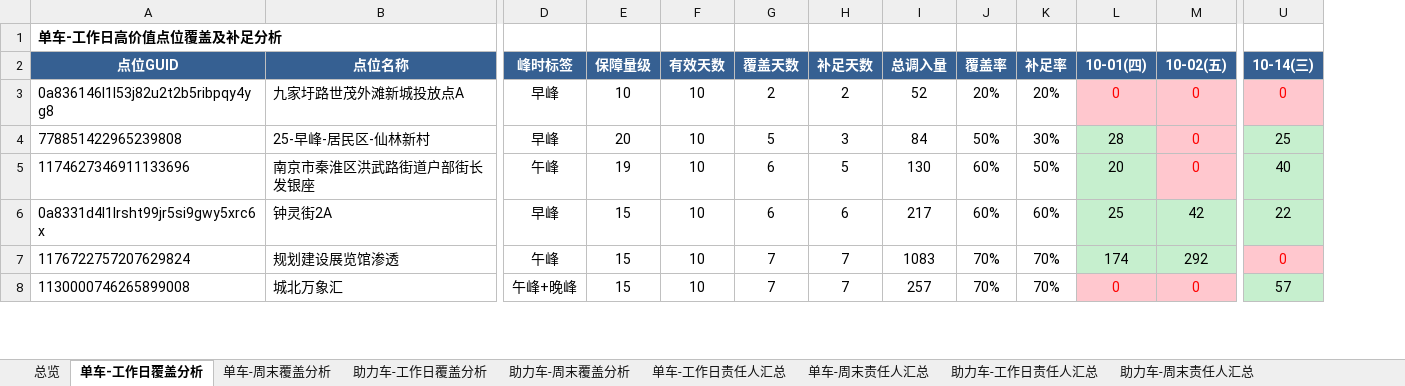
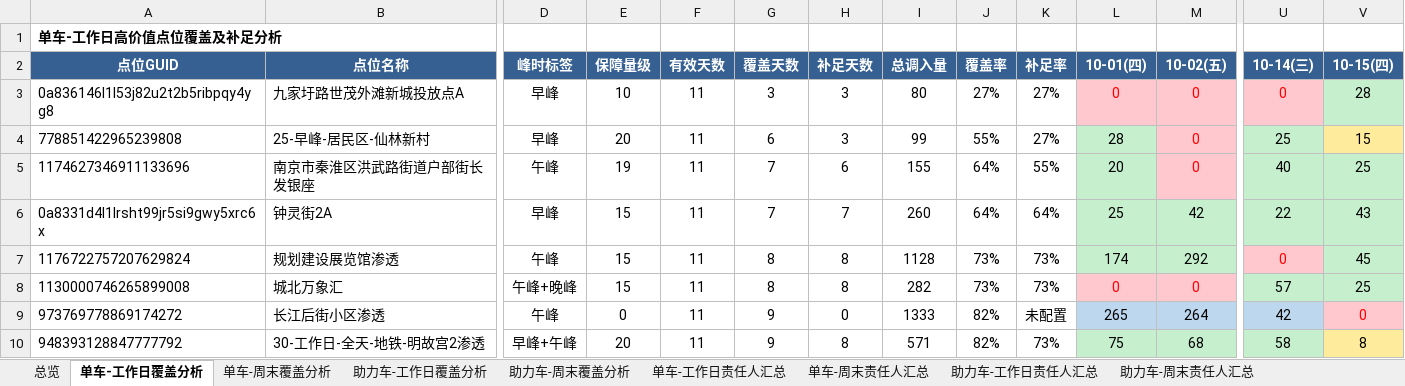
Before and after one commit to Zoey-1214/daily-report, an Excel workbook: coverage.xlsx, sheet 单车-工作日覆盖分析, drawn as a sheet; only a part is shown, gaps mark what is left out; values as stored, in another font and other column widths than the file's, no borders; rows hold the shown columns only; the diff covers the shown part only; the diff names each change by its address in the sheet, - before the commit and + after, or states it on an @@ line.

```diff
--- a/coverage.xlsx (sheet 单车-工作日覆盖分析)
+++ b/coverage.xlsx (sheet 单车-工作日覆盖分析)
+column V (10-15(四)), rows 3-8: 28 | 15 | 25 | 43 | 45 | 25
-F3:F8 (有效天数): 10
+F3:F8 (有效天数): 11
-G3 (覆盖天数): 2
+G3 (覆盖天数): 3
-H3 (补足天数): 2
+H3 (补足天数): 3
-I3 (总调入量): 52
+I3 (总调入量): 80
-J3 (覆盖率): 20%
+J3 (覆盖率): 27%
-K3 (补足率): 20%
+K3 (补足率): 27%
-G4 (覆盖天数): 5
+G4 (覆盖天数): 6
-I4 (总调入量): 84
+I4 (总调入量): 99
-J4 (覆盖率): 50%
+J4 (覆盖率): 55%
-K4 (补足率): 30%
+K4 (补足率): 27%
-G5:G6 (覆盖天数): 6
+G5:G6 (覆盖天数): 7
-H5 (补足天数): 5
+H5 (补足天数): 6
-I5 (总调入量): 130
+I5 (总调入量): 155
-J5:J6 (覆盖率): 60%
+J5:J6 (覆盖率): 64%
-K5 (补足率): 50%
+K5 (补足率): 55%
-H6 (补足天数): 6
+H6 (补足天数): 7
-I6 (总调入量): 217
+I6 (总调入量): 260
-K6 (补足率): 60%
+K6 (补足率): 64%
-G7:G8 (覆盖天数): 7
+G7:G8 (覆盖天数): 8
-H7:H8 (补足天数): 7
+H7:H8 (补足天数): 8
-I7 (总调入量): 1083
+I7 (总调入量): 1128
-J7:J8 (覆盖率): 70%
+J7:J8 (覆盖率): 73%
-K7:K8 (补足率): 70%
+K7:K8 (补足率): 73%
-I8 (总调入量): 257
+I8 (总调入量): 282
+row 9: 973769778869174272 | 长江后街小区渗透 | 午峰 | 0 | 11 | 9 | 0 | 1333 | 82% | 未配置 | 265 | 264 | 42 | 0
+row 10: 948393128847777792 | 30-工作日-全天-地铁-明故宫2渗透 | 早峰+午峰 | 20 | 11 | 9 | 8 | 571 | 82% | 73% | 75 | 68 | 58 | 8
```
Also changed, not shown: 2 removed rows and 129 edited cells elsewhere in this sheet, sheet 助力车-工作日覆盖分析, sheet 单车-工作日责任人汇总, sheet 助力车-工作日责任人汇总, sheet 总览.
